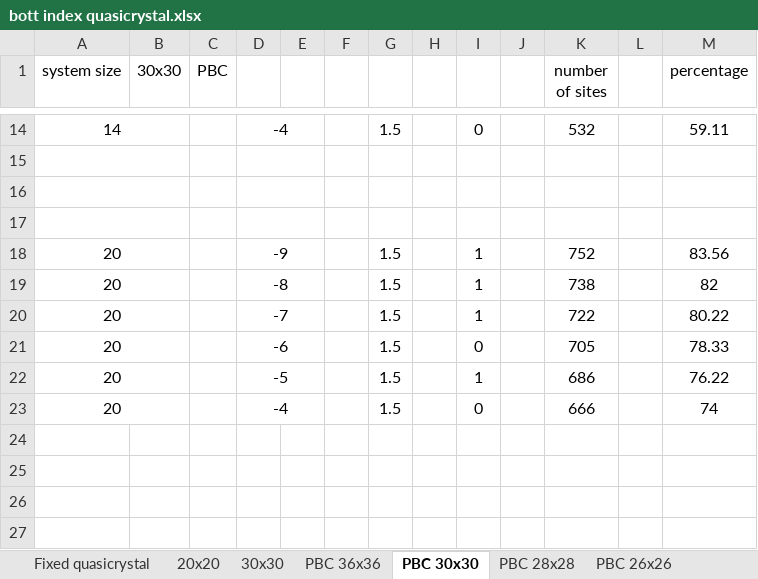
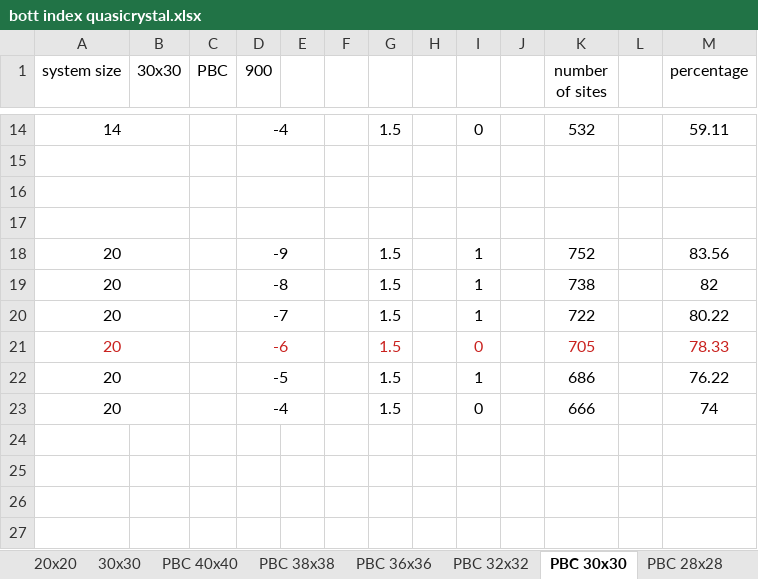
Before and after one commit to apandada1/quasicrystals, an Excel workbook: bott index quasicrystal.xlsx, sheet PBC 30x30, drawn as a sheet; only a part is shown, gaps mark what is left out; values as stored, in another font and other column widths than the file's, no borders; the diff names each change by its address in the sheet, - before the commit and + after, or states it on an @@ line.

```diff
--- a/bott index quasicrystal.xlsx (sheet PBC 30x30)
+++ b/bott index quasicrystal.xlsx (sheet PBC 30x30)
+sheet tab: PBC 40x40
+sheet tab: PBC 38x38
+sheet tab: PBC 32x32
-D1: (empty)
+D1: 900
-A21 text colour: black
+A21 text colour: #C9211E
-D21 text colour: black
+D21 text colour: #C9211E
-G21 text colour: black
+G21 text colour: #C9211E
-I21 text colour: black
+I21 text colour: #C9211E
-K21 text colour: black
+K21 text colour: #C9211E
-M21 text colour: black
+M21 text colour: #C9211E
```
Also changed, not shown: sheet PBC 36x36, sheet PBC 28x28, sheet PBC 24x24, sheet PBC 22x22, sheet PBC 26x26, other sheet tabs, formulas that keep their value, 10 other files.
